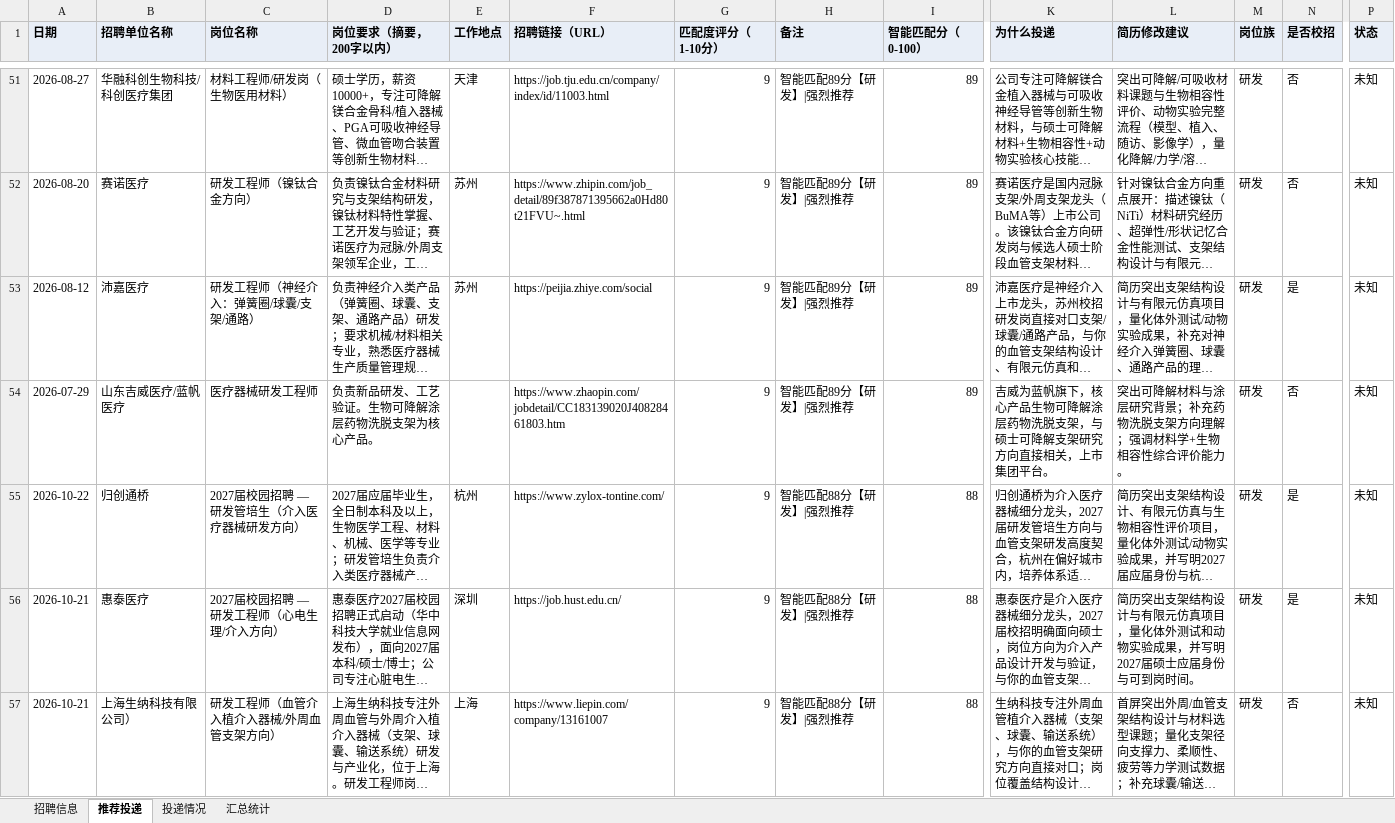
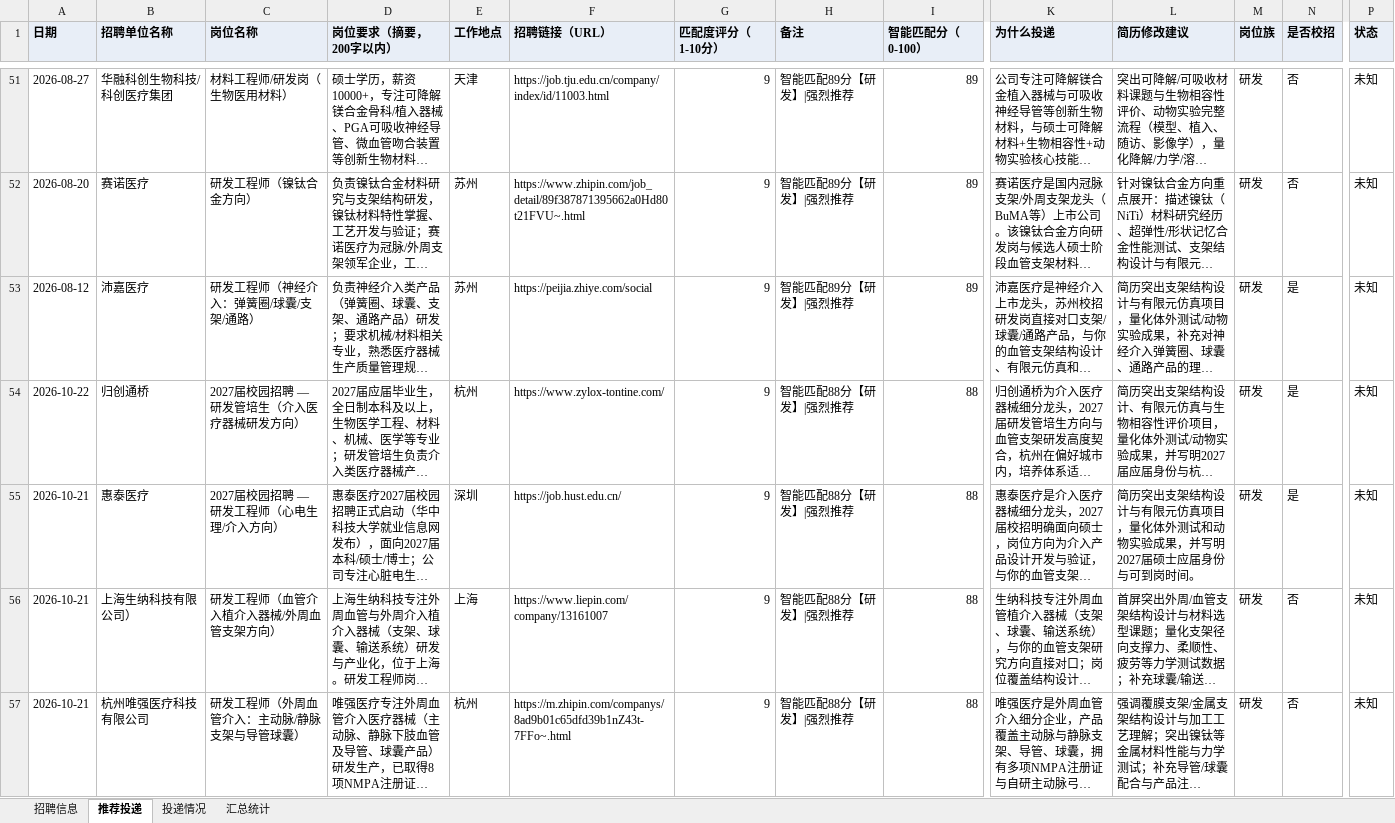
Before and after one commit to Zhengjinweizai/ob-search-vascular-stent, an Excel workbook: 求职记录.xlsx, sheet 推荐投递, drawn as a sheet; only a part is shown, gaps mark what is left out; the shorter side is filled out with more unchanged rows; long unchanged cells end in …; values as stored, in another font and other column widths than the file's, no borders; rows hold the shown columns only; the diff covers the shown part only; the diff names each change by its address in the sheet, - before the commit and + after, or states it on an @@ line.

```diff
--- a/求职记录.xlsx (sheet 推荐投递)
+++ b/求职记录.xlsx (sheet 推荐投递)
-row 54: 2026-07-29 | 山东吉威医疗/蓝帆医疗 | 医疗器械研发工程师 | 负责新品研发、工艺验证。生物可降解涂层药物洗脱支架为核心产品。 |  | https://www.zhaopin.com/jobdetail/CC183139020J40828461803.htm | 9 | 智能匹配89分【研发】|强烈推荐 | 89 | 吉威为蓝帆旗下，核心产品生物可降解涂层药物洗脱支架，与硕士可降解支架研究方向直接相关，上市集团平台。 | 突出可降解材料与涂层研究背景；补充药物洗脱支架方向理解；强调材料学+生物相容性综合评价能力。 | 研发 | 否 | 未知
```
Also changed, not shown: 9 removed rows elsewhere in this sheet, sheet 招聘信息, sheet 投递情况, sheet 汇总统计, 2 other files.
